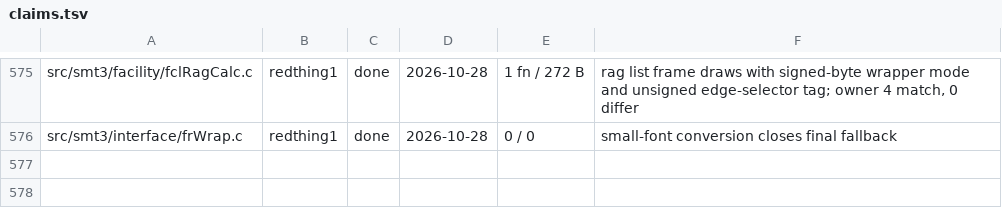
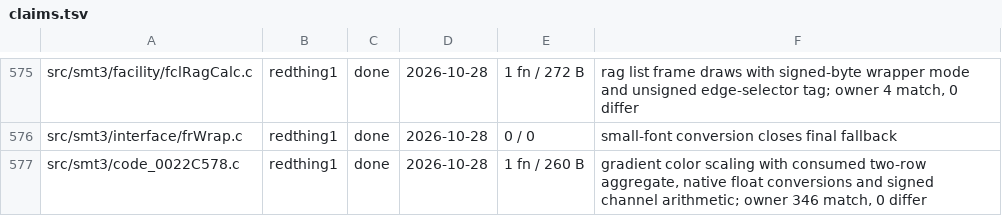
Before and after one commit to Megami-Decomps/smt3-decomp, a TSV file: config/smt3/claims.tsv, drawn as a sheet; only a part is shown, gaps mark what is left out; the diff names each change by its address in the sheet, - before the commit and + after, or states it on an @@ line.

Commit message:
Match gradient color scaling

```diff
--- a/config/smt3/claims.tsv
+++ b/config/smt3/claims.tsv
+row 577: src/smt3/code_0022C578.c | redthing1 | done | 2026-10-28 | 1 fn / 260 B | gradient color scaling with consumed two-row aggregate, native float conversions and signed channel arithmetic; owner 346 match, 0 differ
```
Also changed, not shown: 1 other file.
